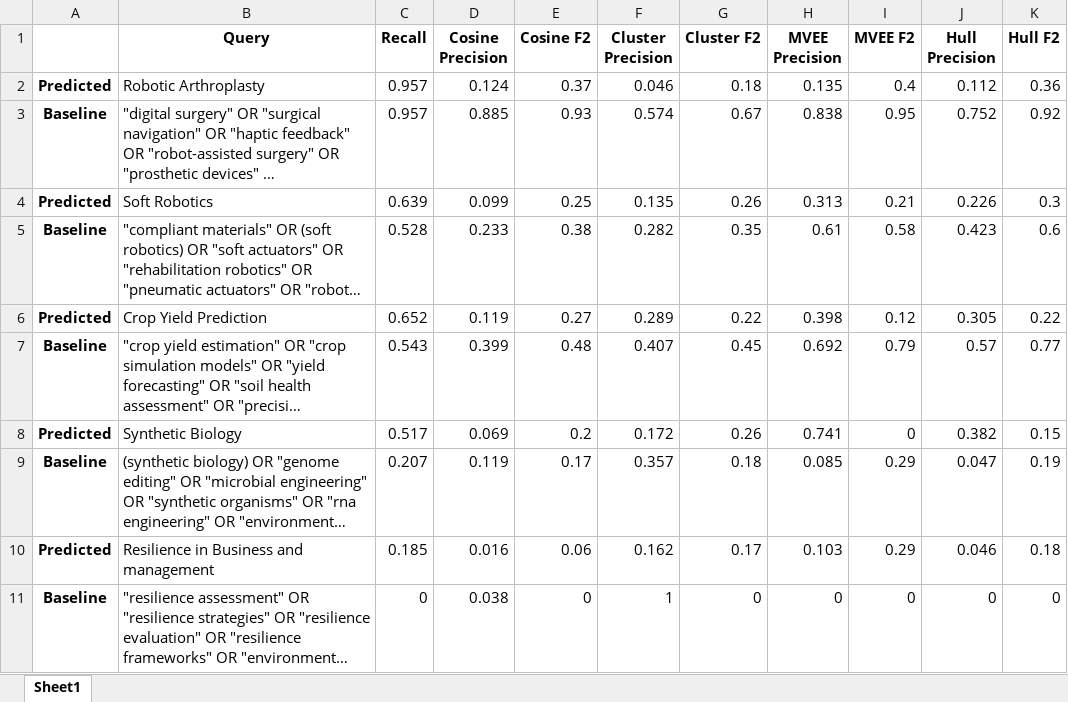
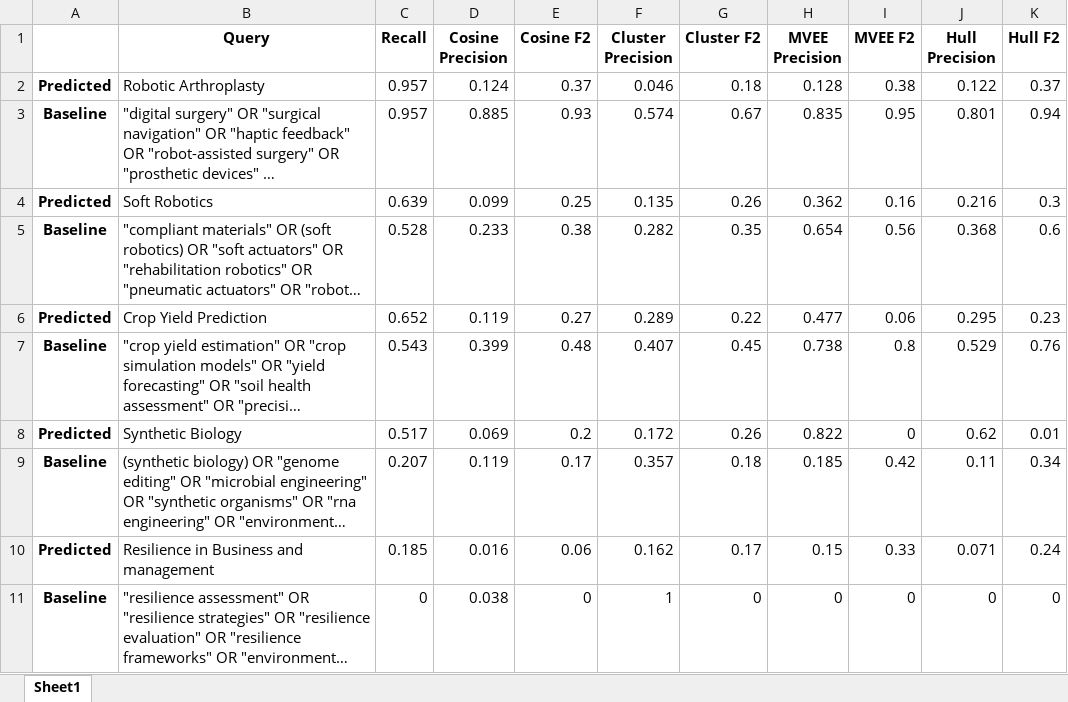
Before and after one commit to Mohammadsaknini/LitQEval, an Excel workbook: results.xlsx, sheet Sheet1, drawn as a sheet; only a part is shown; long unchanged cells end in …; values as stored, in another font and other column widths than the file's, no borders; the diff covers the shown part only; the diff names each change by its address in the sheet, - before the commit and + after, or states it on an @@ line.

```diff
--- a/results.xlsx (sheet Sheet1)
+++ b/results.xlsx (sheet Sheet1)
-H2 (MVEE Precision): 0.135
+H2 (MVEE Precision): 0.128
-I2 (MVEE F2): 0.4
+I2 (MVEE F2): 0.38
-J2 (Hull Precision): 0.112
+J2 (Hull Precision): 0.122
-K2 (Hull F2): 0.36
+K2 (Hull F2): 0.37
-H3 (MVEE Precision): 0.838
+H3 (MVEE Precision): 0.835
-J3 (Hull Precision): 0.752
+J3 (Hull Precision): 0.801
-K3 (Hull F2): 0.92
+K3 (Hull F2): 0.94
-H4 (MVEE Precision): 0.313
+H4 (MVEE Precision): 0.362
-I4 (MVEE F2): 0.21
+I4 (MVEE F2): 0.16
-J4 (Hull Precision): 0.226
+J4 (Hull Precision): 0.216
-H5 (MVEE Precision): 0.61
+H5 (MVEE Precision): 0.654
-I5 (MVEE F2): 0.58
+I5 (MVEE F2): 0.56
-J5 (Hull Precision): 0.423
+J5 (Hull Precision): 0.368
-H6 (MVEE Precision): 0.398
+H6 (MVEE Precision): 0.477
-I6 (MVEE F2): 0.12
+I6 (MVEE F2): 0.06
-J6 (Hull Precision): 0.305
+J6 (Hull Precision): 0.295
-K6 (Hull F2): 0.22
+K6 (Hull F2): 0.23
-H7 (MVEE Precision): 0.692
+H7 (MVEE Precision): 0.738
-I7 (MVEE F2): 0.79
+I7 (MVEE F2): 0.8
-J7 (Hull Precision): 0.57
+J7 (Hull Precision): 0.529
-K7 (Hull F2): 0.77
+K7 (Hull F2): 0.76
-H8 (MVEE Precision): 0.741
+H8 (MVEE Precision): 0.822
-J8 (Hull Precision): 0.382
+J8 (Hull Precision): 0.62
-K8 (Hull F2): 0.15
+K8 (Hull F2): 0.01
-H9 (MVEE Precision): 0.085
+H9 (MVEE Precision): 0.185
-I9 (MVEE F2): 0.29
+I9 (MVEE F2): 0.42
-J9 (Hull Precision): 0.047
+J9 (Hull Precision): 0.11
-K9 (Hull F2): 0.19
+K9 (Hull F2): 0.34
-H10 (MVEE Precision): 0.103
+H10 (MVEE Precision): 0.15
-I10 (MVEE F2): 0.29
+I10 (MVEE F2): 0.33
-J10 (Hull Precision): 0.046
+J10 (Hull Precision): 0.071
-K10 (Hull F2): 0.18
+K10 (Hull F2): 0.24
```
Also changed, not shown: 120 edited cells elsewhere in this sheet.
